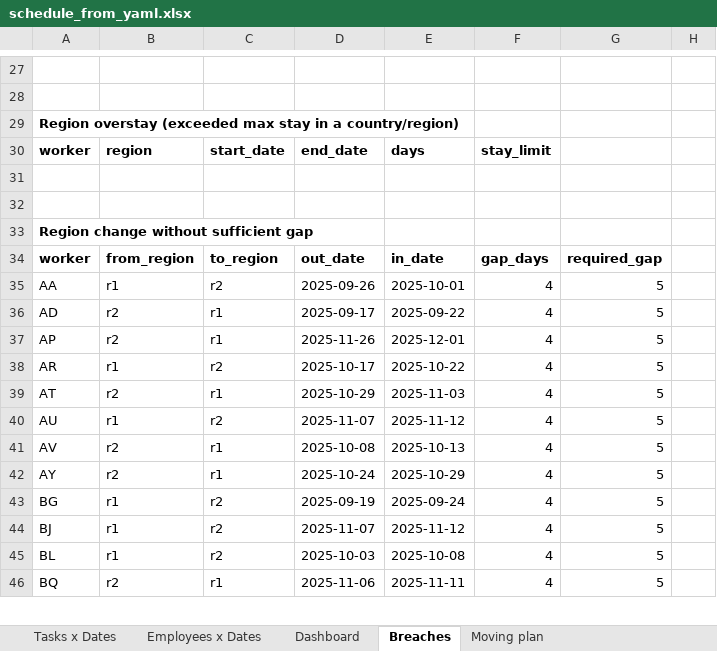
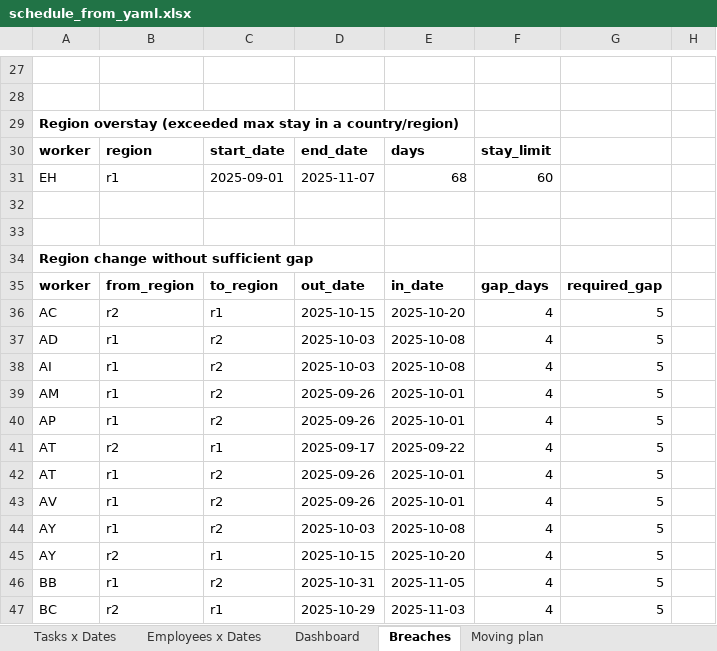
Before and after one commit to WhiTeXCharGe/TF_Testing, an Excel workbook: eight/tools/excel/8.3/schedule_from_yaml.xlsx, sheet Breaches, drawn as a sheet; only a part is shown, gaps mark what is left out; values as stored, in another font and other column widths than the file's, no borders; removed rows and columns are numbered as before the commit, all else as after; the diff covers the shown part only; the diff names each change by its address in the sheet, - before the commit and + after, or states it on an @@ line.

```diff
--- a/eight/tools/excel/8.3/schedule_from_yaml.xlsx (sheet Breaches)
+++ b/eight/tools/excel/8.3/schedule_from_yaml.xlsx (sheet Breaches)
+row 31: EH | r1 | 2025-09-01 | 2025-11-07 | 68 | 60
+row 36: AC | r2 | r1 | 2025-10-15 | 2025-10-20 | 4 | 5
+row 37: AD | r1 | r2 | 2025-10-03 | 2025-10-08 | 4 | 5
+row 38: AI | r1 | r2 | 2025-10-03 | 2025-10-08 | 4 | 5
-A39: AA
+A39: AM
-row 36: AD | r2 | r1 | 2025-09-17 | 2025-09-22 | 4 | 5
-B40: r2
+B40: r1
-C40: r1
+C40: r2
-D40: 2025-11-26
+D40: 2025-09-26
-E40: 2025-12-01
+E40: 2025-10-01
-row 38: AR | r1 | r2 | 2025-10-17 | 2025-10-22 | 4 | 5
-D41: 2025-10-29
+D41: 2025-09-17
-E41: 2025-11-03
+E41: 2025-09-22
-A42: AU
+A42: AT
-D42: 2025-11-07
+D42: 2025-09-26
-E42: 2025-11-12
+E42: 2025-10-01
-B43: r2
+B43: r1
-C43: r1
+C43: r2
-D43: 2025-10-08
+D43: 2025-09-26
-E43: 2025-10-13
+E43: 2025-10-01
+row 44: AY | r1 | r2 | 2025-10-03 | 2025-10-08 | 4 | 5
-D45: 2025-10-24
+D45: 2025-10-15
-E45: 2025-10-29
+E45: 2025-10-20
-row 43: BG | r1 | r2 | 2025-09-19 | 2025-09-24 | 4 | 5
-A46: BJ
+A46: BB
-D46: 2025-11-07
+D46: 2025-10-31
-E46: 2025-11-12
+E46: 2025-11-05
-row 45: BL | r1 | r2 | 2025-10-03 | 2025-10-08 | 4 | 5
-A47: BQ
+A47: BC
-D47: 2025-11-06
+D47: 2025-10-29
-E47: 2025-11-11
+E47: 2025-11-03
```
Also changed, not shown: 2 added rows, 13 removed rows and 33 edited cells elsewhere in this sheet, sheet Employees x Dates, sheet Dashboard, sheet Tasks x Dates, sheet Moving plan, 2 other files.
